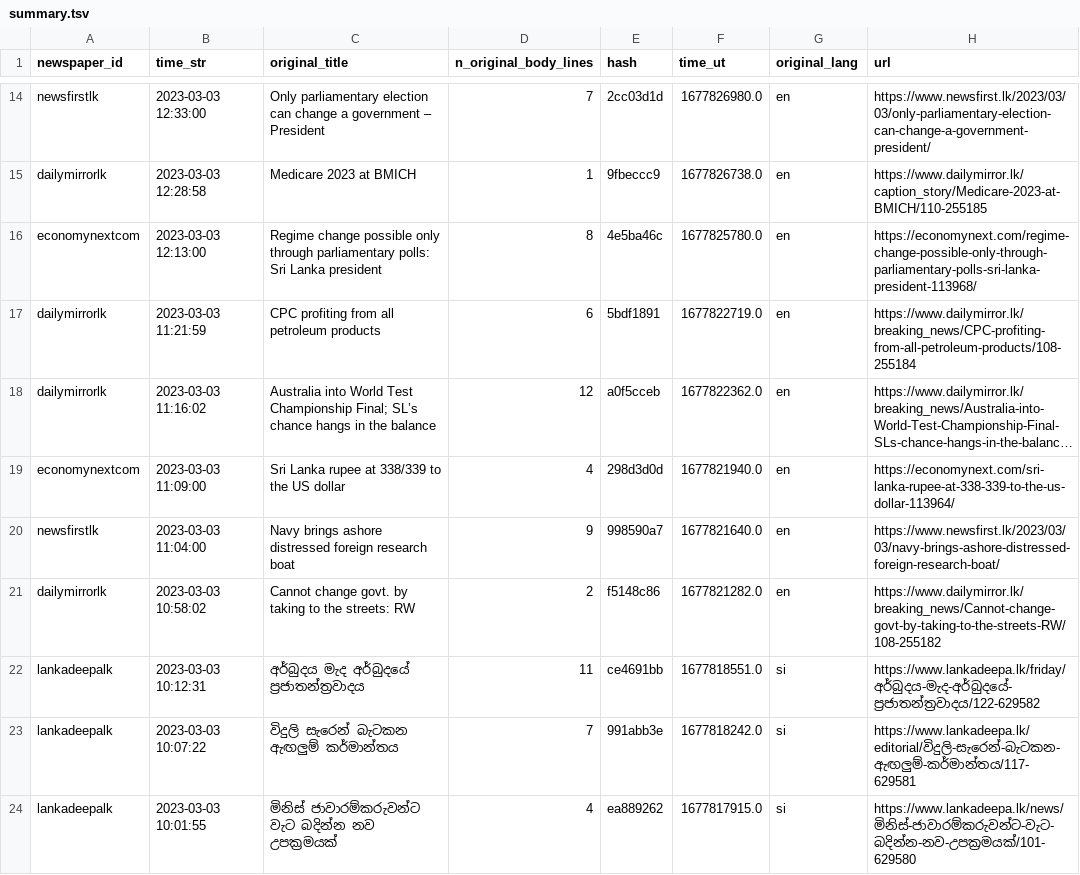
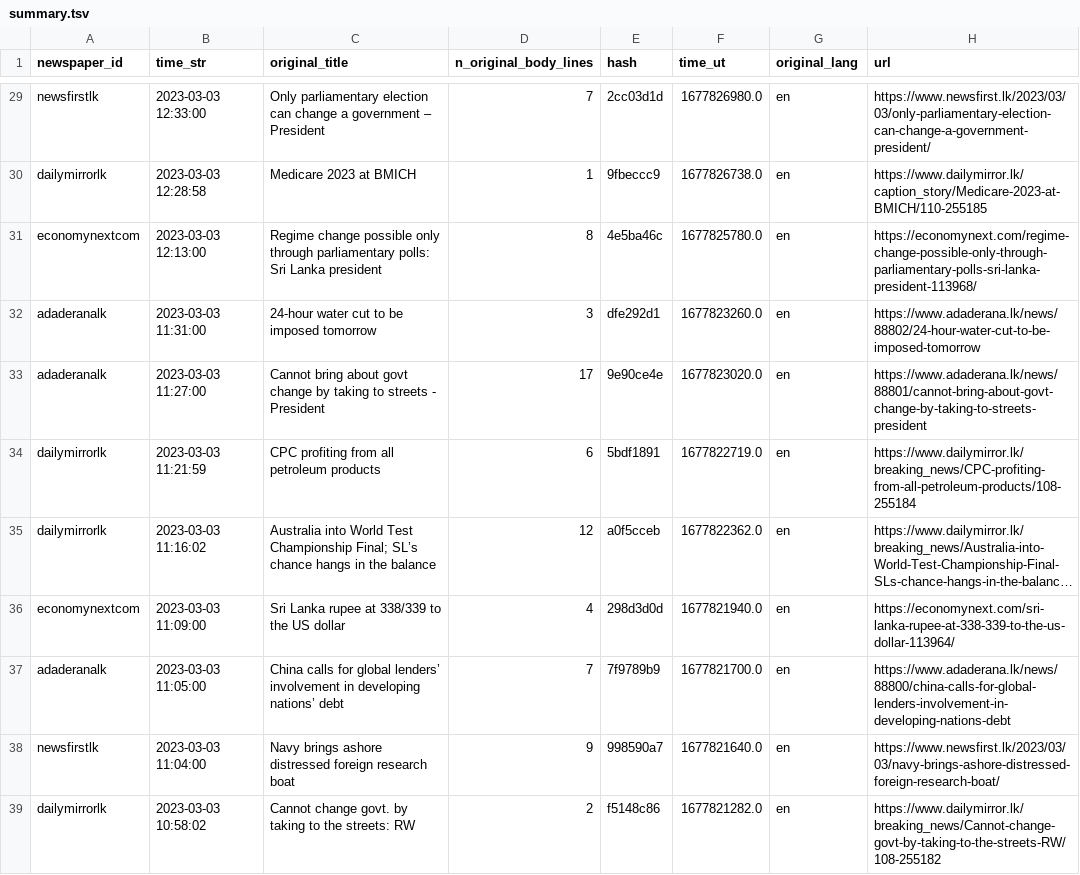
Before and after one commit to nuuuwan/news_lk3_data, a TSV file: reports/summary.tsv, drawn as a sheet; only a part is shown, gaps mark what is left out; the shorter side is filled out with more unchanged rows; long unchanged cells end in …; the diff covers the shown part only; the diff names each change by its address in the sheet, - before the commit and + after, or states it on an @@ line.

```diff
--- a/reports/summary.tsv
+++ b/reports/summary.tsv
+row 32: adaderanalk | 2023-03-03 11:31:00 | 24-hour water cut to be imposed tomorrow | 3 | dfe292d1 | 1677823260.0 | en | https://www.adaderana.lk/news/88802/24-hour-water-cut-to-be-imposed-tomorrow
+row 33: adaderanalk | 2023-03-03 11:27:00 | Cannot bring about govt change by taking to streets - President | 17 | 9e90ce4e | 1677823020.0 | en | https://www.adaderana.lk/news/88801/cannot-bring-about-govt-change-by-taking-to-streets-president
+row 37: adaderanalk | 2023-03-03 11:05:00 | China calls for global lenders’ involvement in developing nations’ debt | 7 | 7f9789b9 | 1677821700.0 | en | https://www.adaderana.lk/news/88800/china-calls-for-global-lenders-involvement-in-developing-nations-debt
```
Also changed, not shown: 20 added rows elsewhere in this file.
